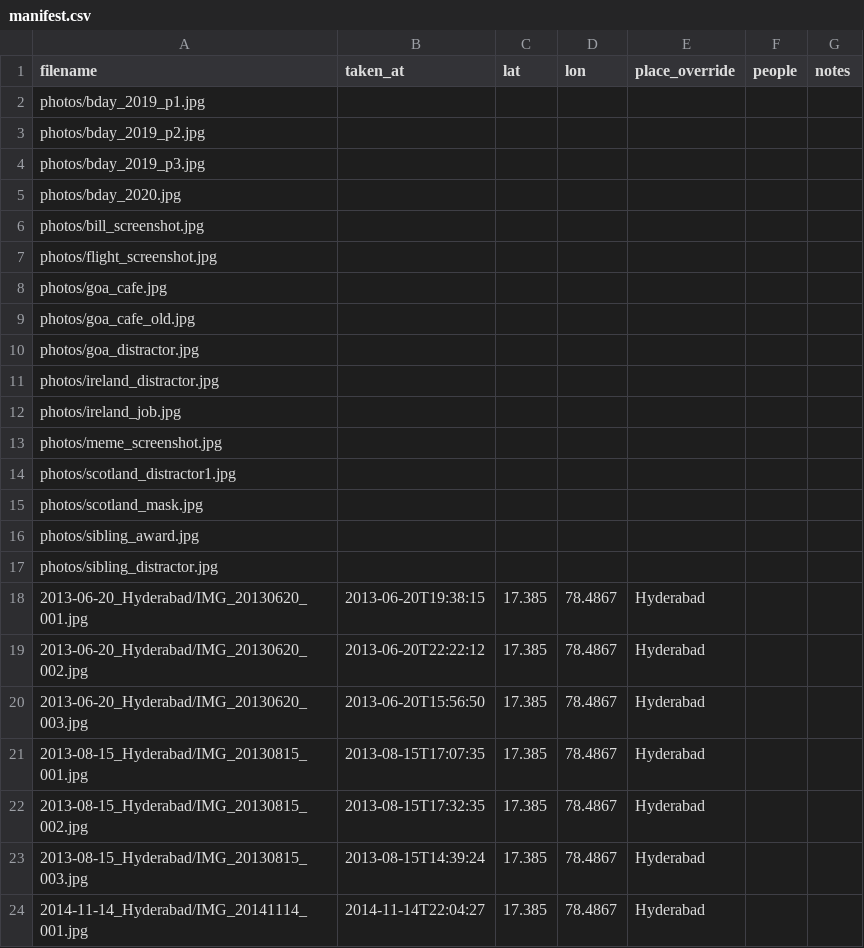
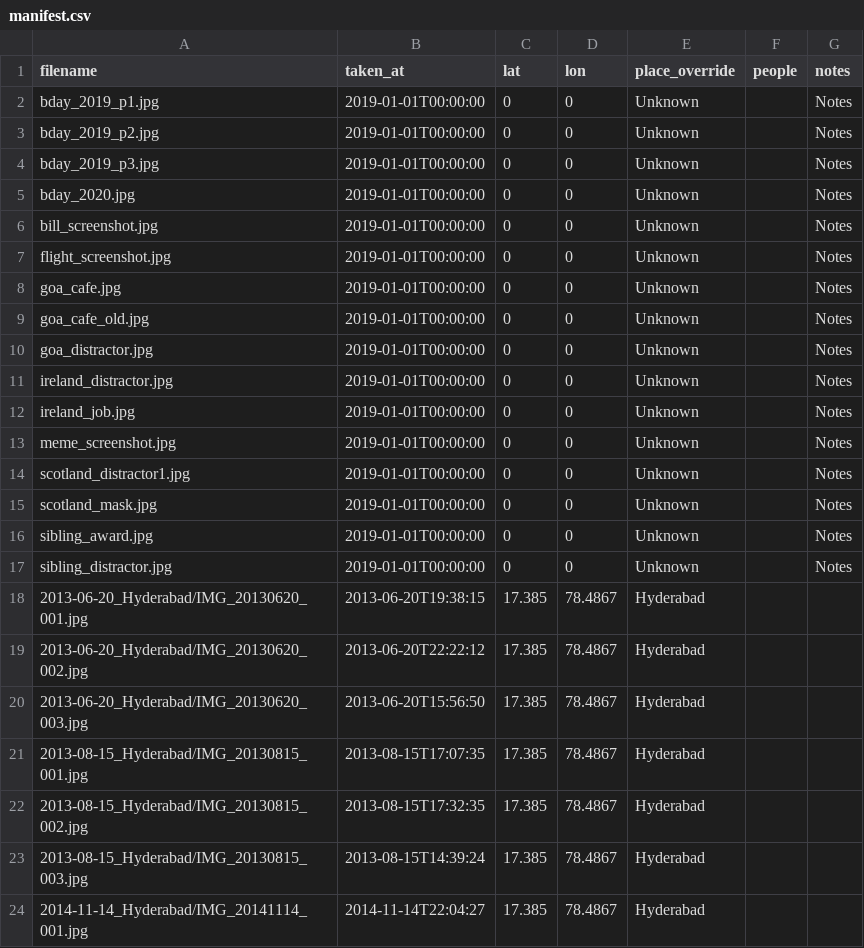
Before and after one commit to sunreddy1593-tech/Recall-assistant, a CSV file: library/manifest.csv, drawn as a sheet; only a part is shown; removed rows and columns are numbered as before the commit, all else as after; the diff names each change by its address in the sheet, - before the commit and + after, or states it on an @@ line.

```diff
--- a/library/manifest.csv
+++ b/library/manifest.csv
-row 2: photos/bday_2019_p1.jpg
-row 3: photos/bday_2019_p2.jpg
-row 4: photos/bday_2019_p3.jpg
-row 5: photos/bday_2020.jpg
-row 6: photos/bill_screenshot.jpg
-row 7: photos/flight_screenshot.jpg
-row 8: photos/goa_cafe.jpg
-row 9: photos/goa_cafe_old.jpg
-row 10: photos/goa_distractor.jpg
-row 11: photos/ireland_distractor.jpg
-row 12: photos/ireland_job.jpg
-row 13: photos/meme_screenshot.jpg
-row 14: photos/scotland_distractor1.jpg
-row 15: photos/scotland_mask.jpg
-row 16: photos/sibling_award.jpg
-row 17: photos/sibling_distractor.jpg
+row 2: bday_2019_p1.jpg | 2019-01-01T00:00:00 | 0 | 0 | Unknown |  | Notes
+row 3: bday_2019_p2.jpg | 2019-01-01T00:00:00 | 0 | 0 | Unknown |  | Notes
+row 4: bday_2019_p3.jpg | 2019-01-01T00:00:00 | 0 | 0 | Unknown |  | Notes
+row 5: bday_2020.jpg | 2019-01-01T00:00:00 | 0 | 0 | Unknown |  | Notes
+row 6: bill_screenshot.jpg | 2019-01-01T00:00:00 | 0 | 0 | Unknown |  | Notes
+row 7: flight_screenshot.jpg | 2019-01-01T00:00:00 | 0 | 0 | Unknown |  | Notes
+row 8: goa_cafe.jpg | 2019-01-01T00:00:00 | 0 | 0 | Unknown |  | Notes
+row 9: goa_cafe_old.jpg | 2019-01-01T00:00:00 | 0 | 0 | Unknown |  | Notes
+row 10: goa_distractor.jpg | 2019-01-01T00:00:00 | 0 | 0 | Unknown |  | Notes
+row 11: ireland_distractor.jpg | 2019-01-01T00:00:00 | 0 | 0 | Unknown |  | Notes
+row 12: ireland_job.jpg | 2019-01-01T00:00:00 | 0 | 0 | Unknown |  | Notes
+row 13: meme_screenshot.jpg | 2019-01-01T00:00:00 | 0 | 0 | Unknown |  | Notes
+row 14: scotland_distractor1.jpg | 2019-01-01T00:00:00 | 0 | 0 | Unknown |  | Notes
+row 15: scotland_mask.jpg | 2019-01-01T00:00:00 | 0 | 0 | Unknown |  | Notes
+row 16: sibling_award.jpg | 2019-01-01T00:00:00 | 0 | 0 | Unknown |  | Notes
+row 17: sibling_distractor.jpg | 2019-01-01T00:00:00 | 0 | 0 | Unknown |  | Notes
```
Also changed, not shown: 10 other files.
